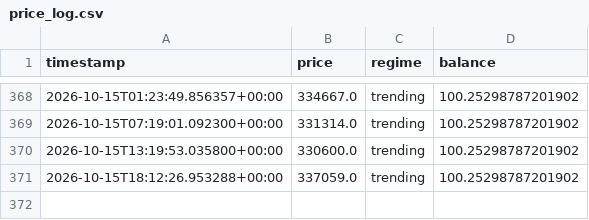
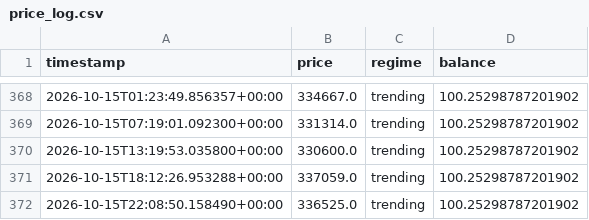
Before and after one commit to Gamaleryani/luno_bot, a CSV file: logs/range_1h_defensive/price_log.csv, drawn as a sheet; only a part is shown, gaps mark what is left out; the diff names each change by its address in the sheet, - before the commit and + after, or states it on an @@ line.

```diff
--- a/logs/range_1h_defensive/price_log.csv
+++ b/logs/range_1h_defensive/price_log.csv
+row 372: 2026-10-15T22:08:50.158490+00:00 | 336525.0 | trending | 100.25298787201902
```
Also changed, not shown: 1 other file.
